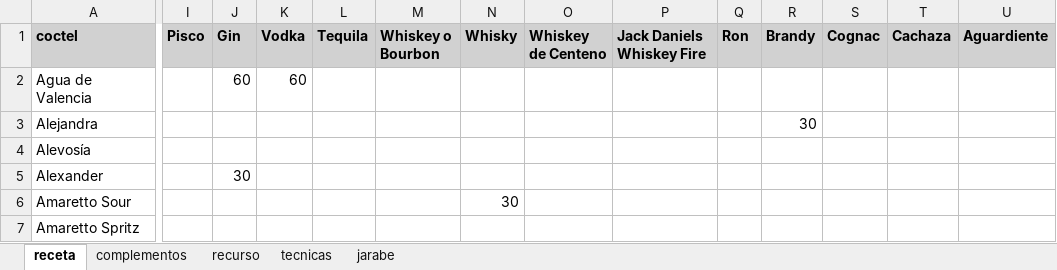
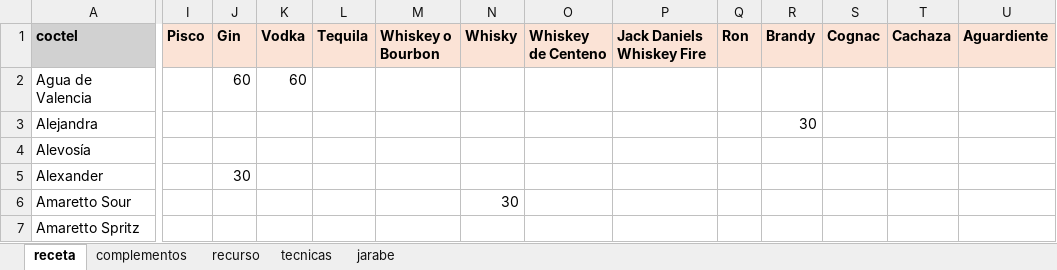
Before and after one commit to cargomir/clubdelicores, an Excel workbook: data/recetas.xlsx, sheet receta, drawn as a sheet; only a part is shown, gaps mark what is left out; values as stored, in another font and other column widths than the file's, no borders; conditional formats not drawn; the diff covers the shown part only; the diff names each change by its address in the sheet, - before the commit and + after, or states it on an @@ line.

Commit message:
Add files via upload

```diff
--- a/data/recetas.xlsx (sheet receta)
+++ b/data/recetas.xlsx (sheet receta)
-I1:U1 fill: #D1D1D1
+I1:U1 fill: #FBE3D6
```
Also changed, not shown: cell formats elsewhere in this sheet, sheet recurso.
